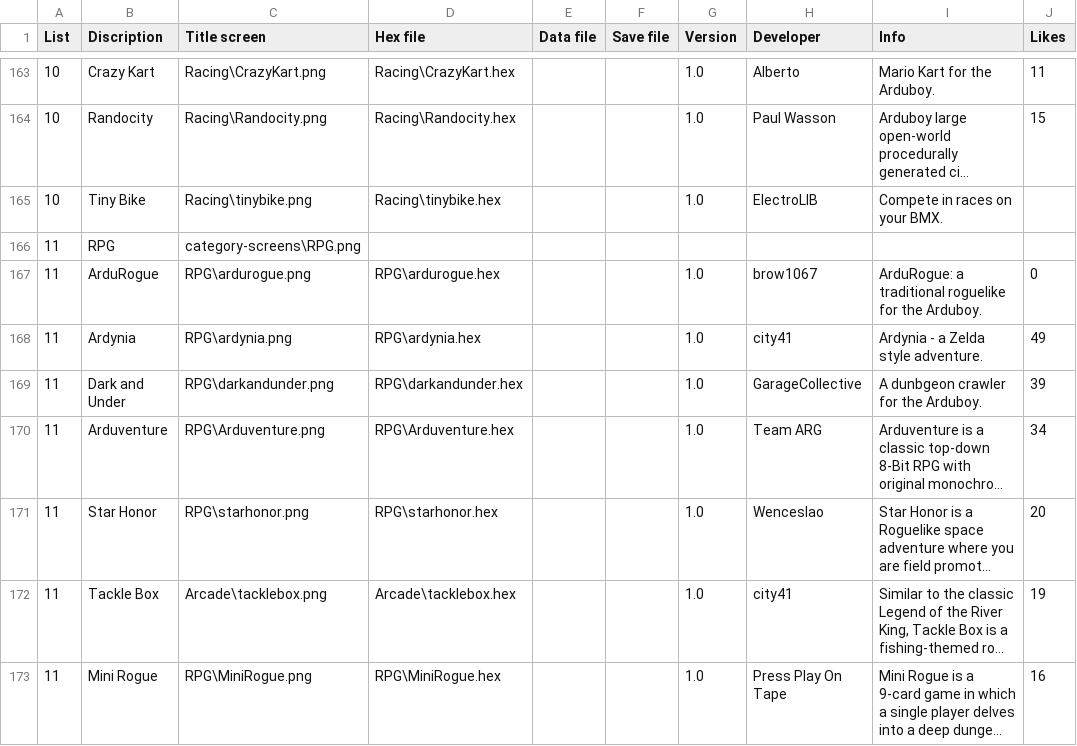
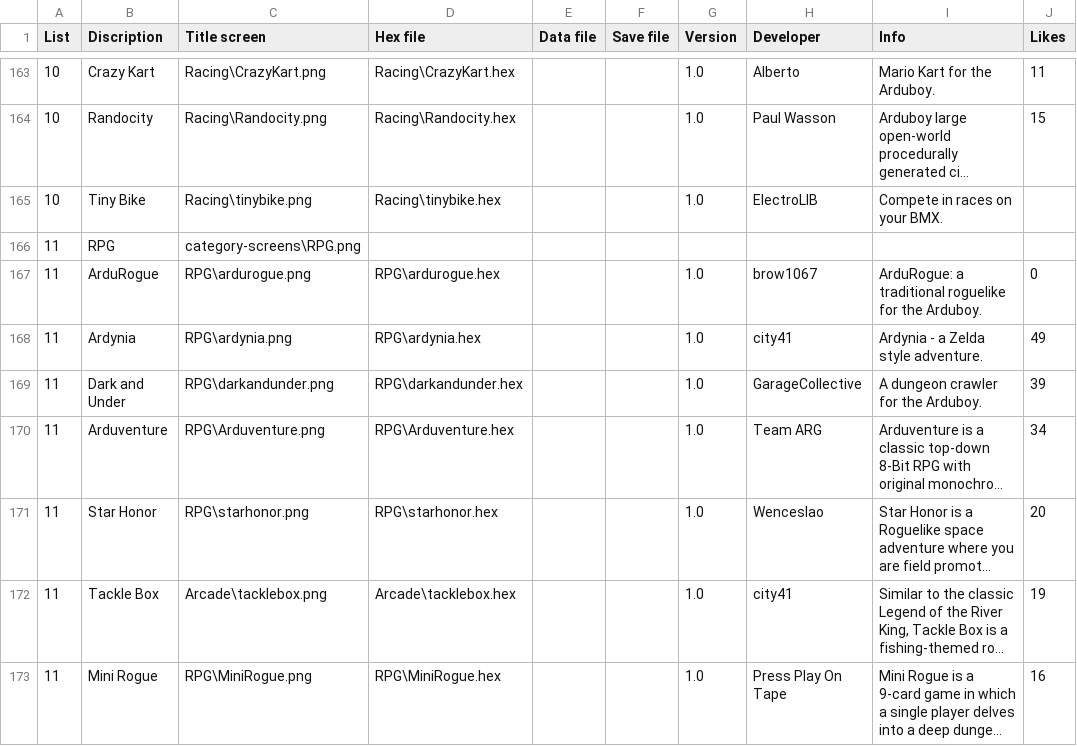
Before and after one commit to filmote/CartBuilder, a CSV file: flashcart-index.csv, drawn as a sheet; only a part is shown, gaps mark what is left out; long unchanged cells end in …; the diff names each change by its address in the sheet, - before the commit and + after, or states it on an @@ line.

```diff
--- a/flashcart-index.csv
+++ b/flashcart-index.csv
-I169 (Info): A dunbgeon crawler for the Arduboy.
+I169 (Info): A dungeon crawler for the Arduboy.
```
Also changed, not shown: PPOT.csv, PPOT_XL.csv.
